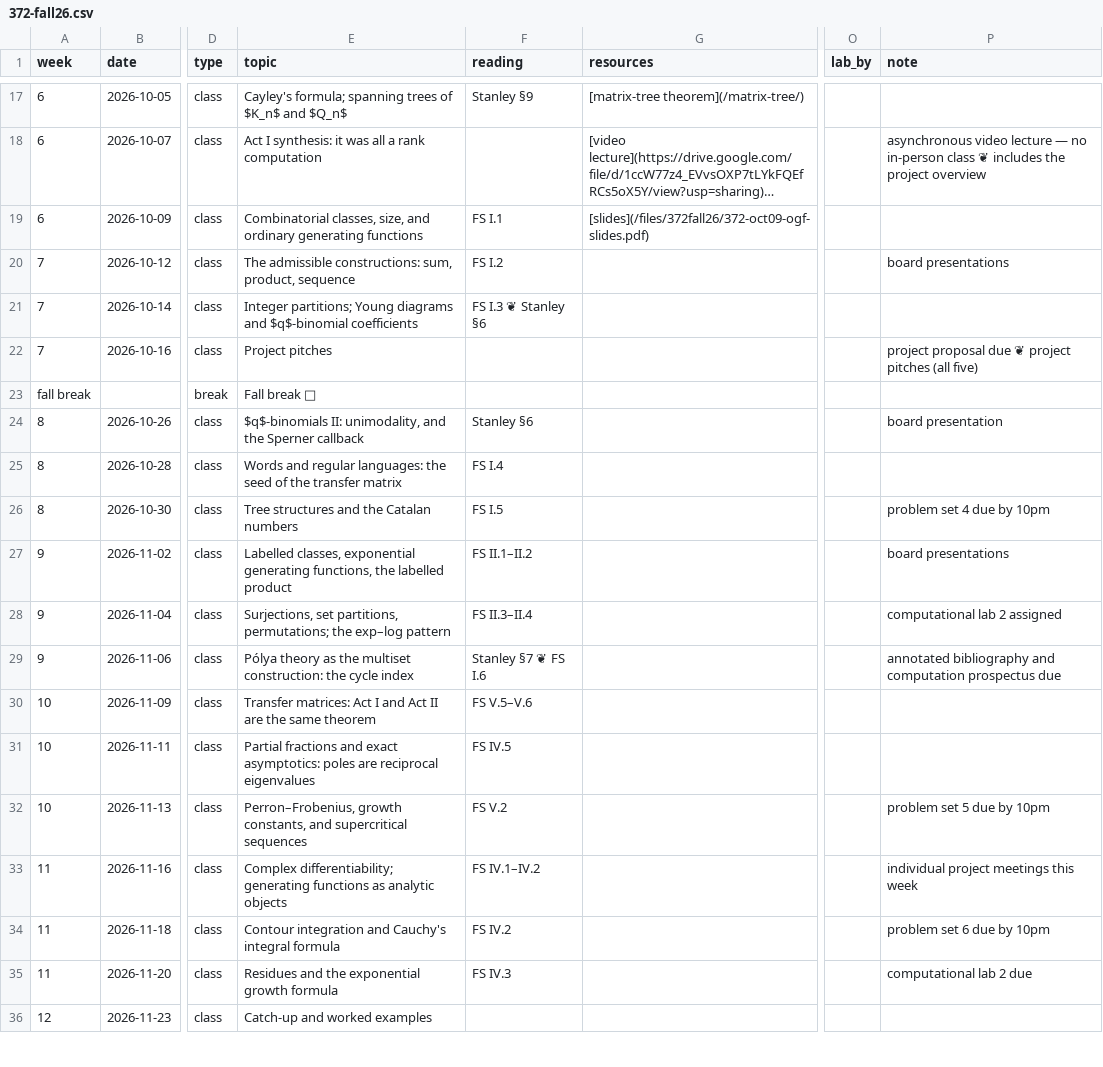
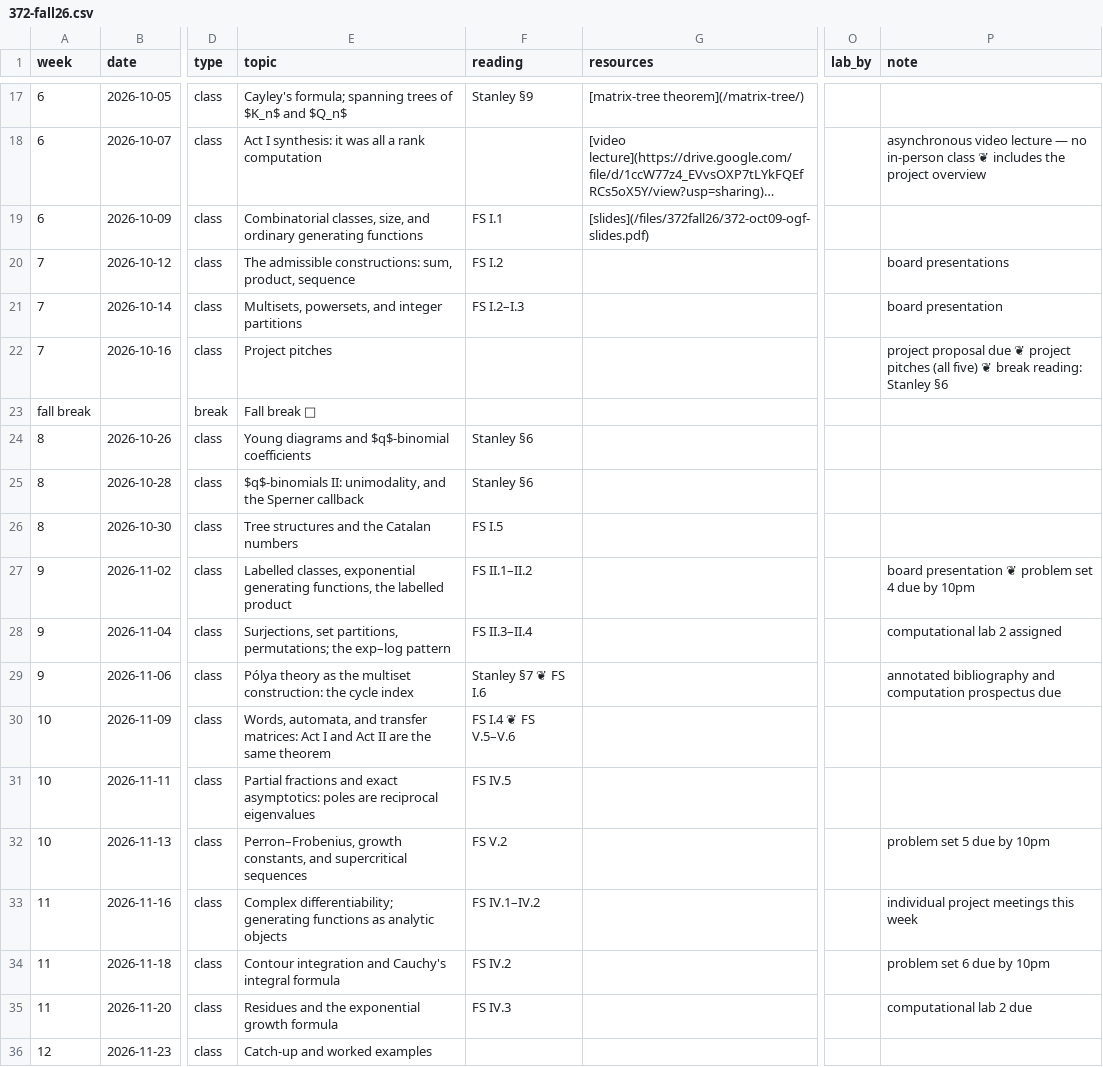
Before and after one commit to kyleormsby/kyleormsby.github.io, a CSV file: src/data/courses/372-fall26.csv, drawn as a sheet; only a part is shown, gaps mark what is left out; long unchanged cells end in …; the diff names each change by its address in the sheet, - before the commit and + after, or states it on an @@ line.

Commit message:
372: restructure Oct 14–Nov 9; PS4 due Mon Nov 2

```diff
--- a/src/data/courses/372-fall26.csv
+++ b/src/data/courses/372-fall26.csv
-E21 (topic): Integer partitions; Young diagrams and $q$-binomial coefficients
+E21 (topic): Multisets, powersets, and integer partitions
-F21 (reading): FS I.3 ❦ Stanley §6
+F21 (reading): FS I.2–I.3
-P21 (note): (empty)
+P21 (note): board presentation
-P22 (note): …(all five)
+P22 (note): …(all five) ❦ break reading: Stanley §6
-E24 (topic): $q$-binomials II: unimodality, and the Sperner callback
+E24 (topic): Young diagrams and $q$-binomial coefficients
-P24 (note): board presentation
+P24 (note): (empty)
-E25 (topic): Words and regular languages: the seed of the transfer matrix
+E25 (topic): $q$-binomials II: unimodality, and the Sperner callback
-F25 (reading): FS I.4
+F25 (reading): Stanley §6
-P26 (note): problem set 4 due by 10pm
+P26 (note): (empty)
-P27 (note): board presentations
+P27 (note): board presentation ❦ problem set 4 due by 10pm
-E30 (topic): Transfer matrices: Act…
+E30 (topic): Words, automata, and transfer matrices: Act…
-F30 (reading): FS V.5–V.6
+F30 (reading): FS I.4 ❦ FS V.5–V.6
```
